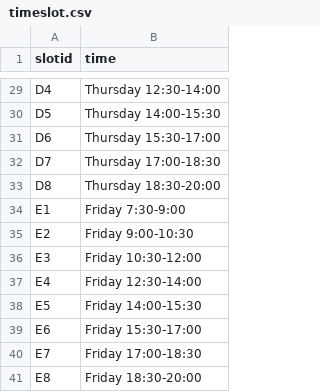
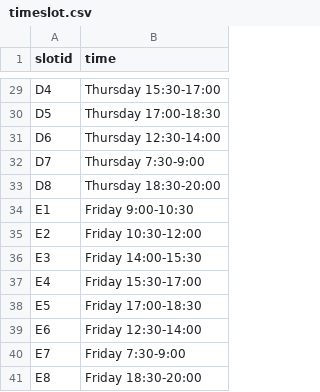
Before and after one commit to p1geonium/fulbright-files, a CSV file: timeslot.csv, drawn as a sheet; only a part is shown, gaps mark what is left out; the diff covers the shown part only; the diff names each change by its address in the sheet, - before the commit and + after, or states it on an @@ line.

```diff
--- a/timeslot.csv
+++ b/timeslot.csv
-B29 (time): Thursday 12:30-14:00
+B29 (time): Thursday 15:30-17:00
-B30 (time): Thursday 14:00-15:30
+B30 (time): Thursday 17:00-18:30
-B31 (time): Thursday 15:30-17:00
+B31 (time): Thursday 12:30-14:00
-B32 (time): Thursday 17:00-18:30
+B32 (time): Thursday 7:30-9:00
-B34 (time): Friday 7:30-9:00
+B34 (time): Friday 9:00-10:30
-B35 (time): Friday 9:00-10:30
+B35 (time): Friday 10:30-12:00
-B36 (time): Friday 10:30-12:00
+B36 (time): Friday 14:00-15:30
-B37 (time): Friday 12:30-14:00
+B37 (time): Friday 15:30-17:00
-B38 (time): Friday 14:00-15:30
+B38 (time): Friday 17:00-18:30
-B39 (time): Friday 15:30-17:00
+B39 (time): Friday 12:30-14:00
-B40 (time): Friday 17:00-18:30
+B40 (time): Friday 7:30-9:00
```
Also changed, not shown: 24 edited cells elsewhere in this file.
